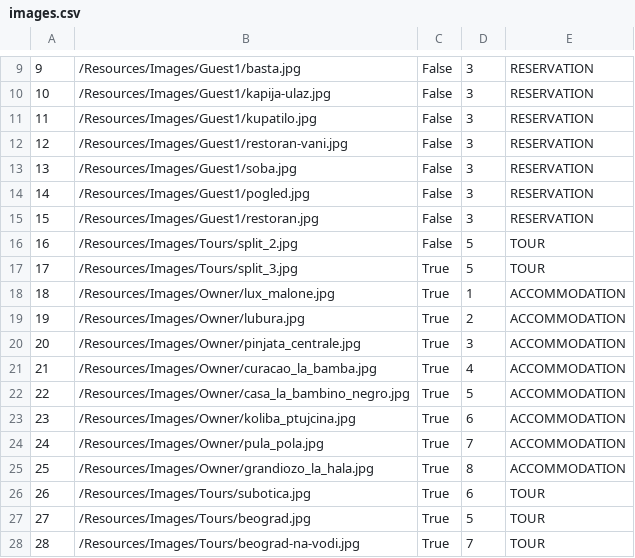
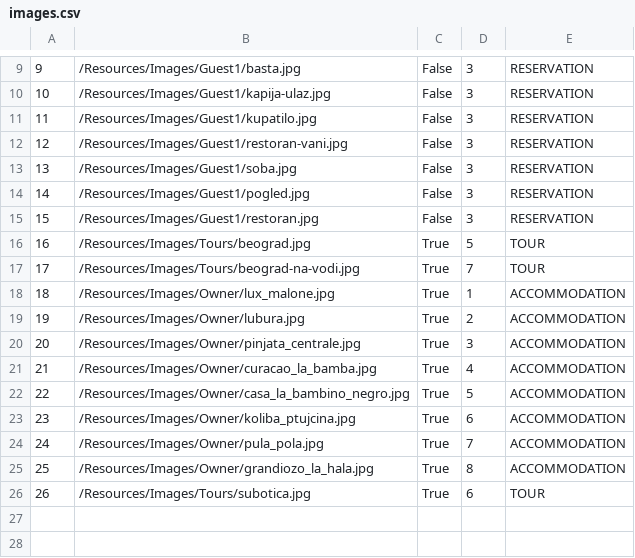
Before and after one commit to uslje13/turisticka-agencija, a CSV file: TravelAgency/Resources/Data/images.csv, drawn as a sheet; only a part is shown, gaps mark what is left out; removed rows and columns are numbered as before the commit, all else as after; the diff names each change by its address in the sheet, - before the commit and + after, or states it on an @@ line.

Commit message:
some image.csv change

```diff
--- a/TravelAgency/Resources/Data/images.csv
+++ b/TravelAgency/Resources/Data/images.csv
-row 16: 16 | /Resources/Images/Tours/split_2.jpg | False | 5 | TOUR
@@ column A renumbered in row 16 @@
-B16: /Resources/Images/Tours/split_3.jpg
+B16: /Resources/Images/Tours/beograd.jpg
@@ row 28 moved to row 17: 17 @@
-row 27: 27 | /Resources/Images/Tours/beograd.jpg | True | 5 | TOUR
```
Also changed, not shown: 1 other file.
